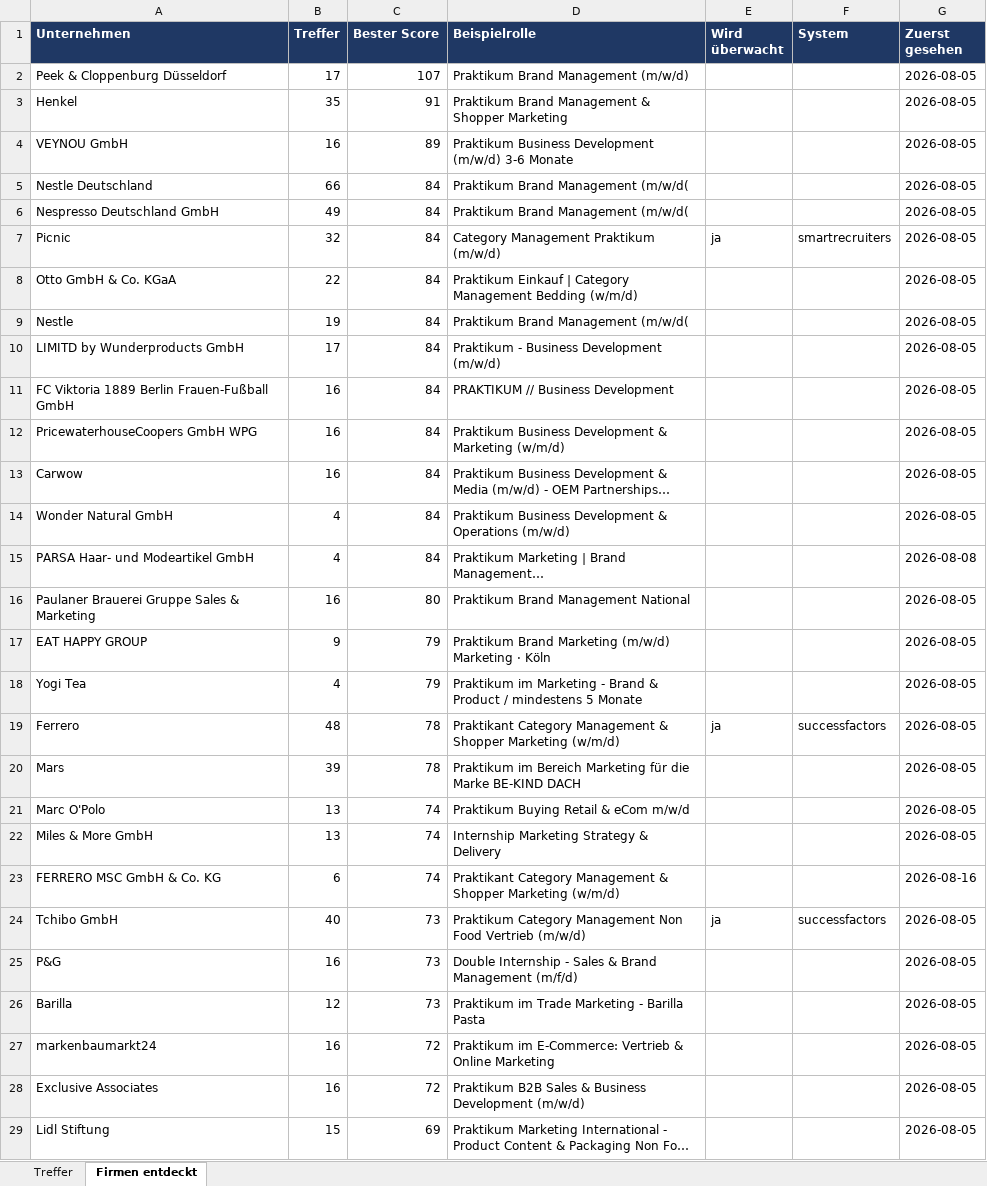
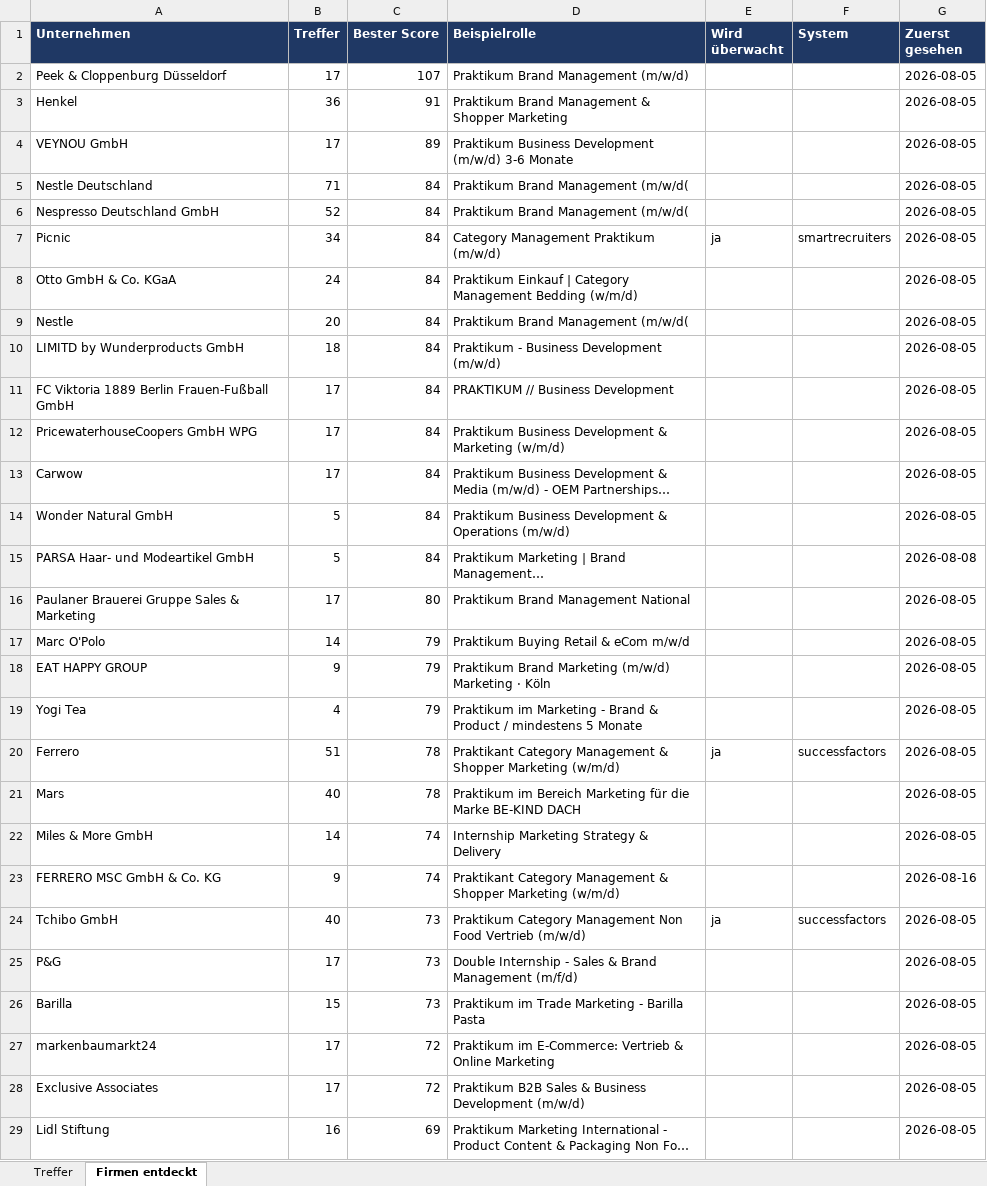
Before and after one commit to MathisKrug/Praktikum-Suchagent, an Excel workbook: docs/praktika.xlsx, sheet Firmen entdeckt, drawn as a sheet; only a part is shown; long unchanged cells end in …; values as stored, in another font and other column widths than the file's, no borders; removed rows and columns are numbered as before the commit, all else as after; the diff covers the shown part only; the diff names each change by its address in the sheet, - before the commit and + after, or states it on an @@ line.

```diff
--- a/docs/praktika.xlsx (sheet Firmen entdeckt)
+++ b/docs/praktika.xlsx (sheet Firmen entdeckt)
-B3 (Treffer): 35
+B3 (Treffer): 36
-B4 (Treffer): 16
+B4 (Treffer): 17
-B5 (Treffer): 66
+B5 (Treffer): 71
-B6 (Treffer): 49
+B6 (Treffer): 52
-B7 (Treffer): 32
+B7 (Treffer): 34
-B8 (Treffer): 22
+B8 (Treffer): 24
-B9 (Treffer): 19
+B9 (Treffer): 20
-B10 (Treffer): 17
+B10 (Treffer): 18
-B11:B13 (Treffer): 16
+B11:B13 (Treffer): 17
-B14:B15 (Treffer): 4
+B14:B15 (Treffer): 5
-B16 (Treffer): 16
+B16 (Treffer): 17
+row 17: Marc O'Polo | 14 | 79 | Praktikum Buying Retail & eCom m/w/d |  |  | 2026-08-05
-B20 (Treffer): 48
+B20 (Treffer): 51
-B21 (Treffer): 39
+B21 (Treffer): 40
-row 21: Marc O'Polo | 13 | 74 | Praktikum Buying Retail & eCom m/w/d |  |  | 2026-08-05
-B22 (Treffer): 13
+B22 (Treffer): 14
-B23 (Treffer): 6
+B23 (Treffer): 9
-B25 (Treffer): 16
+B25 (Treffer): 17
-B26 (Treffer): 12
+B26 (Treffer): 15
-B27:B28 (Treffer): 16
+B27:B28 (Treffer): 17
-B29 (Treffer): 15
+B29 (Treffer): 16
```
Also changed, not shown: 23 edited cells elsewhere in this sheet, sheet Treffer, 2 other files.
